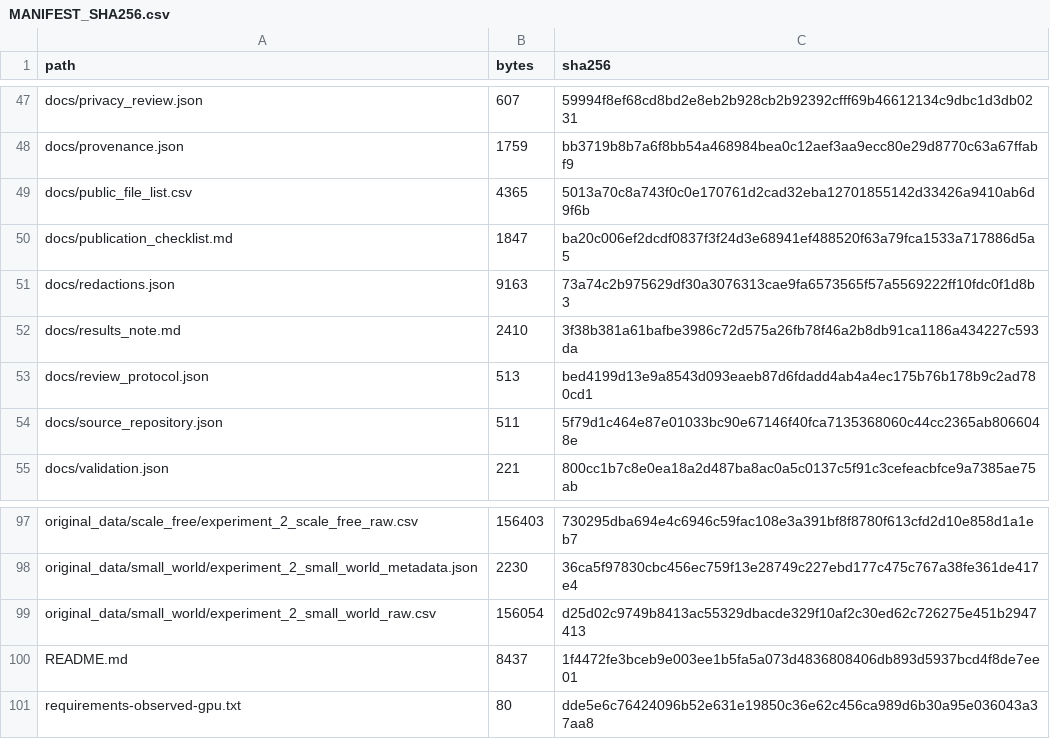
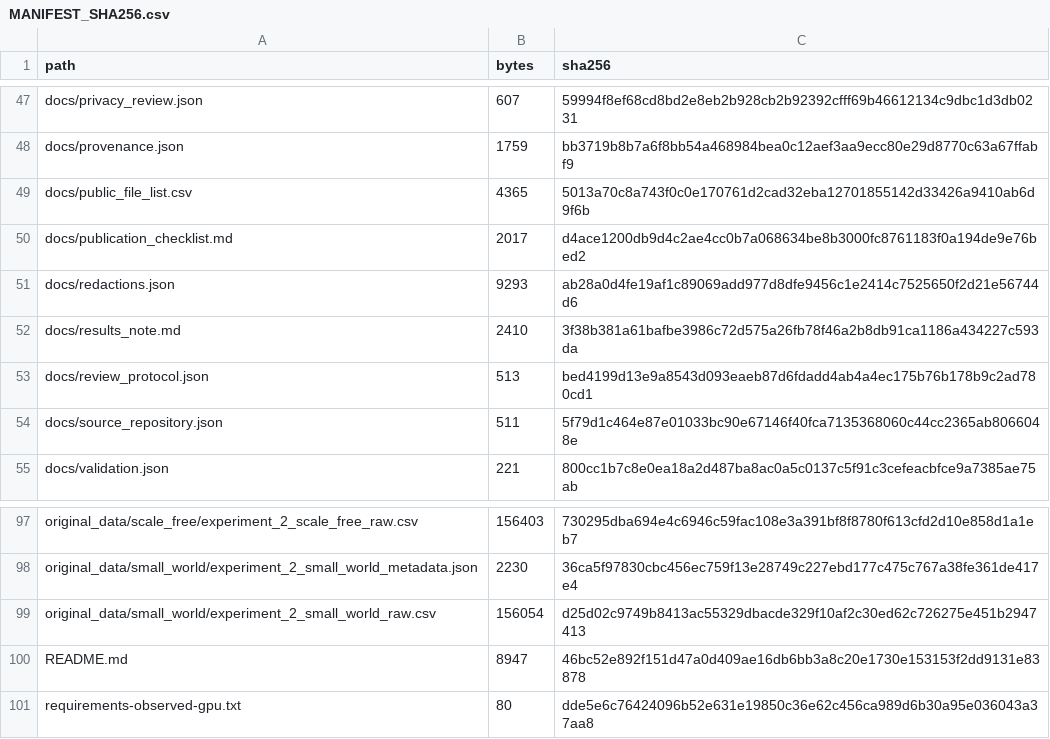
Before and after one commit to liusanmu810/ai_debt, a CSV file: supplement_20261117/MANIFEST_SHA256.csv, drawn as a sheet; only a part is shown, gaps mark what is left out.

Commit message:
Synchronize verified public data availability wording

```diff
--- a/supplement_20261117/MANIFEST_SHA256.csv
+++ b/supplement_20261117/MANIFEST_SHA256.csv
@@ -49,4 +49,4 @@ docs/provenance.json,1759,bb3719b8b7a6f8bb54a468984bea0c12aef3aa9ecc80e29d8770c6
 docs/public_file_list.csv,4365,5013a70c8a743f0c0e170761d2cad32eba12701855142d33426a9410ab6d9f6b
-docs/publication_checklist.md,1847,ba20c006ef2dcdf0837f3f24d3e68941ef488520f63a79fca1533a717886d5a5
-docs/redactions.json,9163,73a74c2b975629df30a3076313cae9fa6573565f57a5569222ff10fdc0f1d8b3
+docs/publication_checklist.md,2017,d4ace1200db9d4c2ae4cc0b7a068634be8b3000fc8761183f0a194de9e76bed2
+docs/redactions.json,9293,ab28a0d4fe19af1c89069add977d8dfe9456c1e2414c7525650f2d21e56744d6
 docs/results_note.md,2410,3f38b381a61bafbe3986c72d575a26fb78f46a2b8db91ca1186a434227c593da
@@ -99,3 +99,3 @@ original_data/small_world/experiment_2_small_world_metadata.json,2230,36ca5f9783
 original_data/small_world/experiment_2_small_world_raw.csv,156054,d25d02c9749b8413ac55329dbacde329f10af2c30ed62c726275e451b2947413
-README.md,8437,1f4472fe3bceb9e003ee1b5fa5a073d4836808406db893d5937bcd4f8de7ee01
+README.md,8947,46bc52e892f151d47a0d409ae16db6bb3a8c20e1730e153153f2dd9131e83878
 requirements-observed-gpu.txt,80,dde5e6c76424096b52e631e19850c36e62c456ca989d6b30a95e036043a37aa8
```
Also changed, not shown: 4 other files.
